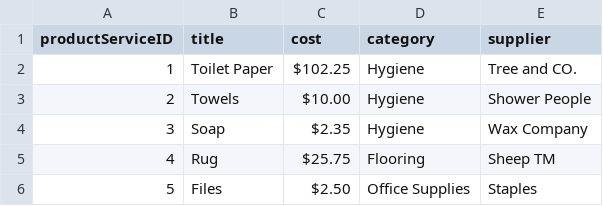
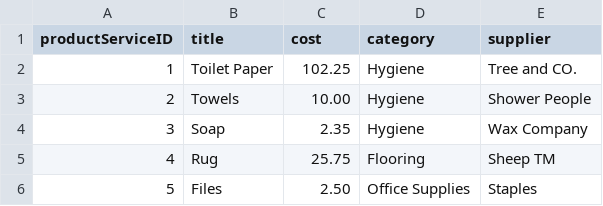
Before and after one commit to ItsNinjaBunny/projectCharter, a CSV file: testFiles/products.csv, drawn as a sheet.

```diff
--- a/testFiles/products.csv
+++ b/testFiles/products.csv
@@ -1,6 +1,6 @@
 productServiceID,title,cost,category,supplier
-1,Toilet Paper,$102.25 ,Hygiene,Tree and CO.
-2,Towels,$10.00 ,Hygiene,Shower People
-3,Soap,$2.35 ,Hygiene,Wax Company
-4,Rug,$25.75 ,Flooring,Sheep TM
-5,Files,$2.50 ,Office Supplies,Staples
+1,Toilet Paper,102.25 ,Hygiene,Tree and CO.
+2,Towels,10.00 ,Hygiene,Shower People
+3,Soap,2.35 ,Hygiene,Wax Company
+4,Rug,25.75 ,Flooring,Sheep TM
+5,Files,2.50 ,Office Supplies,Staples
```
Also changed, not shown: testFiles/Services.csv, testFiles/financial.csv, 4 other files.
